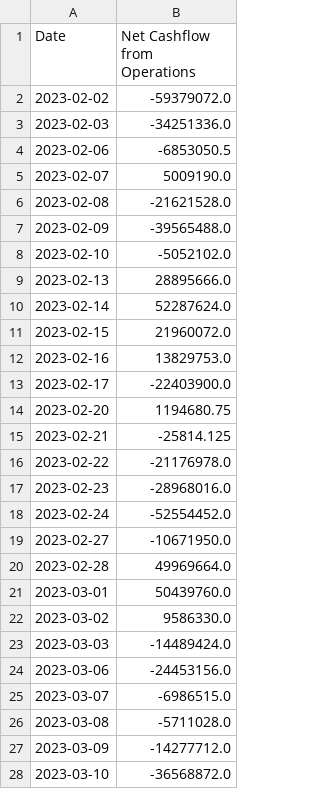
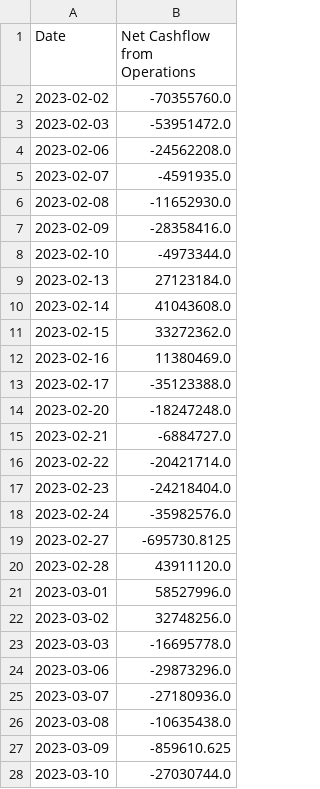
Before and after one commit to Ybatuhan-EcoBooster/Kaggle-Solution-2023, a CSV file: submission.csv, drawn as a sheet; only a part is shown; the diff covers the shown part only.

```diff
--- a/submission.csv
+++ b/submission.csv
@@ -1,28 +1,28 @@
 Date,Net Cashflow from Operations
-2023-02-02,-59379072.0
-2023-02-03,-34251336.0
-2023-02-06,-6853050.5
-2023-02-07,5009190.0
-2023-02-08,-21621528.0
-2023-02-09,-39565488.0
-2023-02-10,-5052102.0
-2023-02-13,28895666.0
-2023-02-14,52287624.0
-2023-02-15,21960072.0
-2023-02-16,13829753.0
-2023-02-17,-22403900.0
-2023-02-20,1194680.75
-2023-02-21,-25814.125
-2023-02-22,-21176978.0
-2023-02-23,-28968016.0
-2023-02-24,-52554452.0
-2023-02-27,-10671950.0
-2023-02-28,49969664.0
-2023-03-01,50439760.0
-2023-03-02,9586330.0
-2023-03-03,-14489424.0
-2023-03-06,-24453156.0
-2023-03-07,-6986515.0
-2023-03-08,-5711028.0
-2023-03-09,-14277712.0
-2023-03-10,-36568872.0
+2023-02-02,-70355760.0
+2023-02-03,-53951472.0
+2023-02-06,-24562208.0
+2023-02-07,-4591935.0
+2023-02-08,-11652930.0
+2023-02-09,-28358416.0
+2023-02-10,-4973344.0
+2023-02-13,27123184.0
+2023-02-14,41043608.0
+2023-02-15,33272362.0
+2023-02-16,11380469.0
+2023-02-17,-35123388.0
+2023-02-20,-18247248.0
+2023-02-21,-6884727.0
+2023-02-22,-20421714.0
+2023-02-23,-24218404.0
+2023-02-24,-35982576.0
+2023-02-27,-695730.8125
+2023-02-28,43911120.0
+2023-03-01,58527996.0
+2023-03-02,32748256.0
+2023-03-03,-16695778.0
+2023-03-06,-29873296.0
+2023-03-07,-27180936.0
+2023-03-08,-10635438.0
+2023-03-09,-859610.625
+2023-03-10,-27030744.0
```
Also changed, not shown: 43 edited cells elsewhere in this file, 7 other files.
